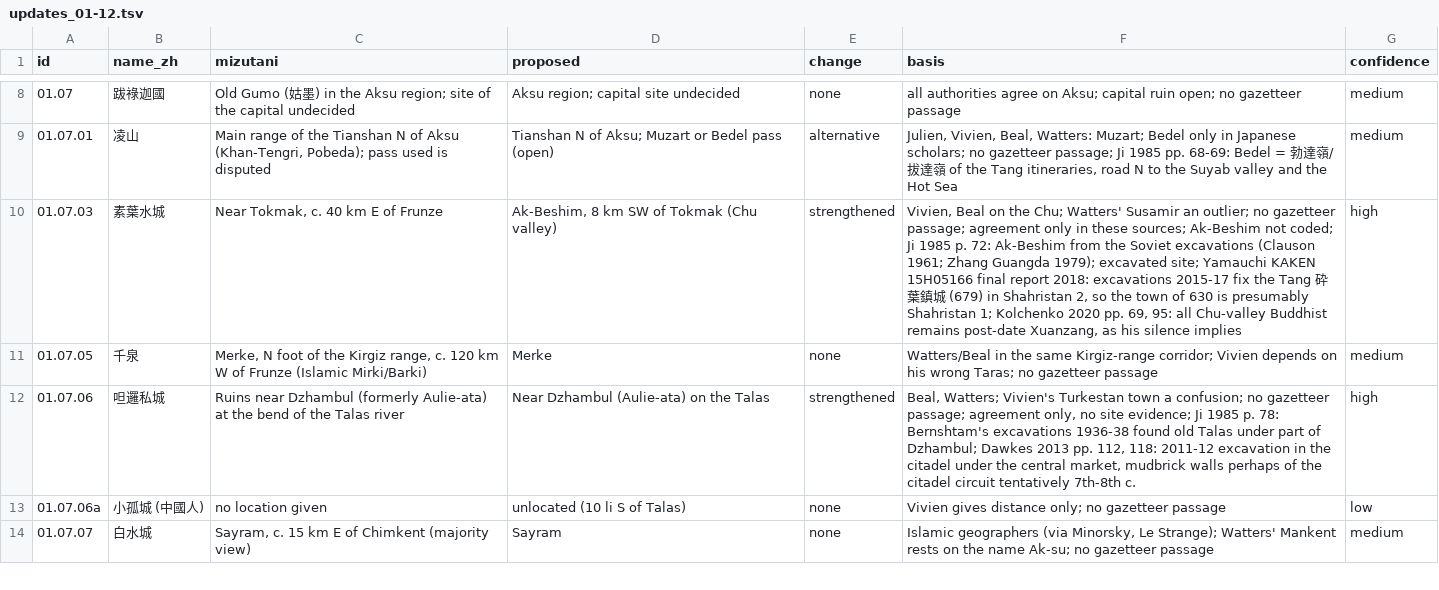
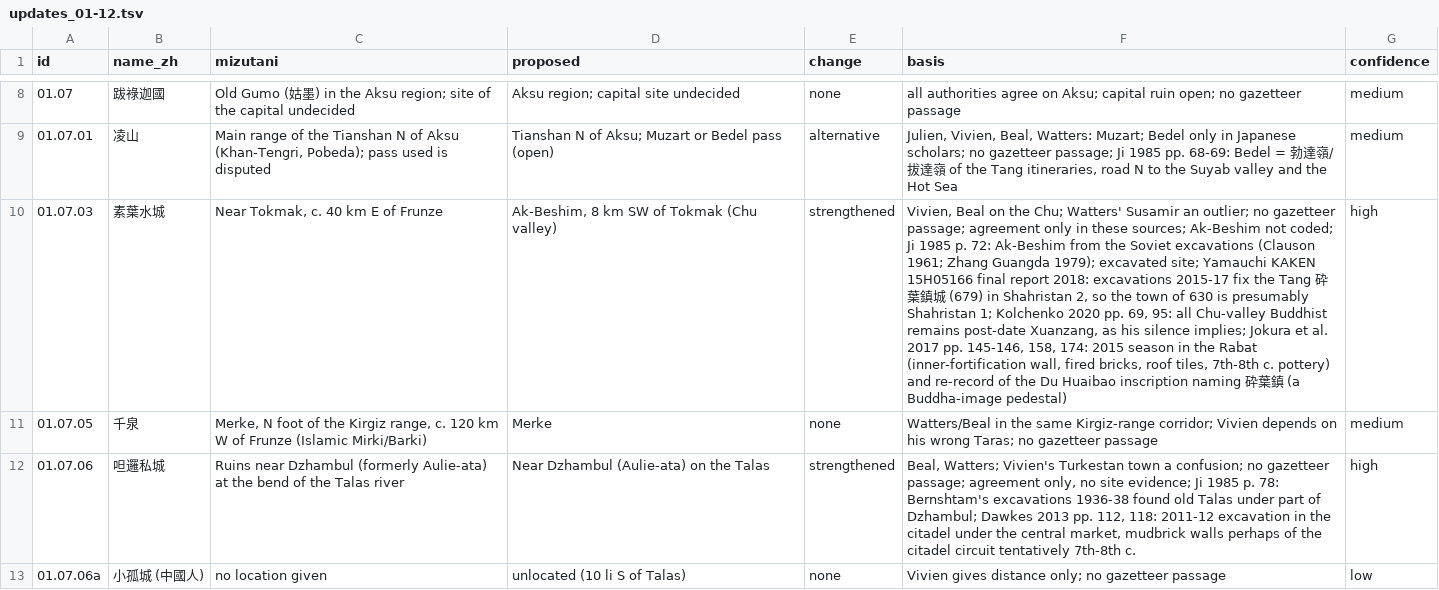
Before and after one commit to kengoharimoto/xuanzang-places, a TSV file: data/notes/updates_01-12.tsv, drawn as a sheet; only a part is shown, gaps mark what is left out; the shorter side is filled out with more unchanged rows; the diff covers the shown part only; the diff names each change by its address in the sheet, - before the commit and + after, or states it on an @@ line.

```diff
--- a/data/notes/updates_01-12.tsv
+++ b/data/notes/updates_01-12.tsv
-F10 (basis): …his silence implies
+F10 (basis): …his silence implies; Jokura et al. 2017 pp. 145-146, 158, 174: 2015 season in the Rabat (inner-fortification wall, fired bricks, roof tiles, 7th-8th c. pottery) and re-record of the Du Huaibao inscription naming 砕葉鎮 (a Buddha-image pedestal)
```
Also changed, not shown: 2 edited cells elsewhere in this file, data/literature.tsv, data/notes/updates_02-03.tsv, 22 other files.
